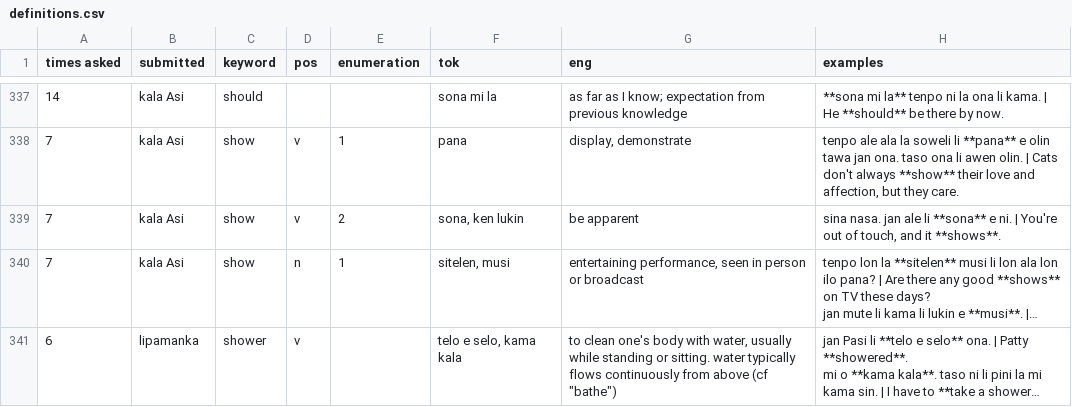
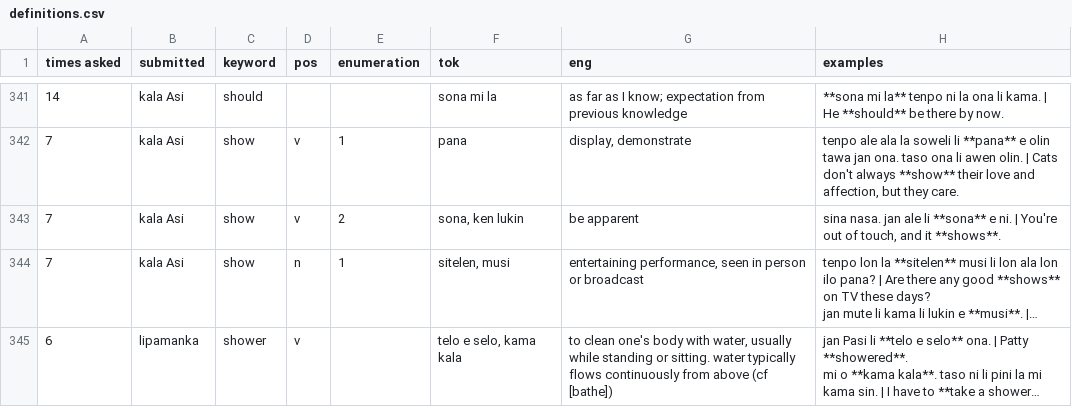
Before and after one commit to pona-la/kemeka.pona.la, a CSV file: data/definitions.csv, drawn as a sheet; only a part is shown, gaps mark what is left out; long unchanged cells end in …; addresses are those after the commit; the diff covers the shown part only; the diff names each change by its address in the sheet, - before the commit and + after, or states it on an @@ line.

```diff
--- a/data/definitions.csv
+++ b/data/definitions.csv
-G345 (eng): …above (cf "bathe")
+G345 (eng): …above (cf [bathe])
```
Also changed, not shown: 4 added rows and 19 edited cells elsewhere in this file, data/notes.csv.
